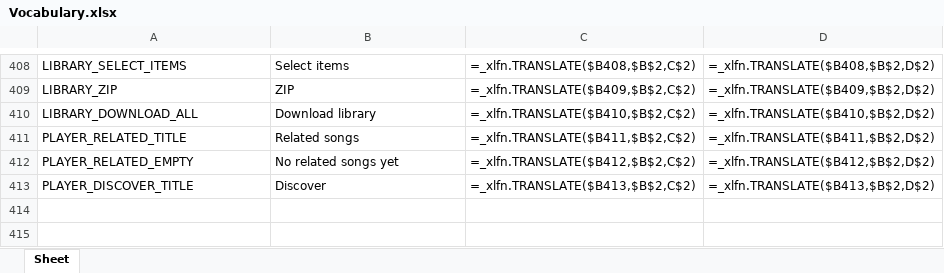
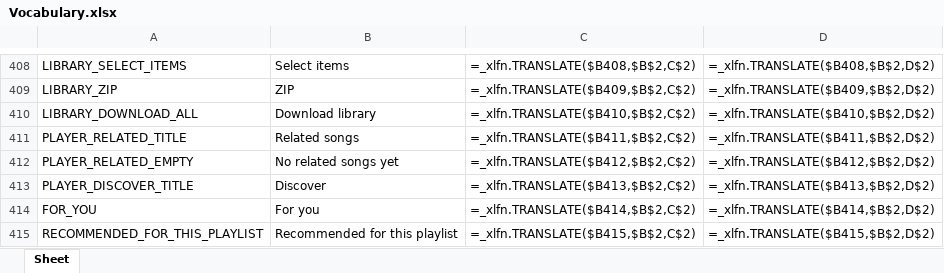
Before and after one commit to Icass1/rockit, an Excel workbook: Vocabulary.xlsx, sheet Sheet, drawn as a sheet; only a part is shown, gaps mark what is left out; values as stored, in another font and other column widths than the file's, no borders; formulas without a stored value are shown as written; table styles not drawn; the diff names each change by its address in the sheet, - before the commit and + after, or states it on an @@ line.

Commit message:
Add recommendations feature with personalized and playlist-based suggestions

```diff
--- a/Vocabulary.xlsx (sheet Sheet)
+++ b/Vocabulary.xlsx (sheet Sheet)
+row 414: FOR_YOU | For you | =_xlfn.TRANSLATE($B414,$B$2,C$2) | =_xlfn.TRANSLATE($B414,$B$2,D$2)
+row 415: RECOMMENDED_FOR_THIS_PLAYLIST | Recommended for this playlist | =_xlfn.TRANSLATE($B415,$B$2,C$2) | =_xlfn.TRANSLATE($B415,$B$2,D$2)
```
Also changed, not shown: 8 other files.
